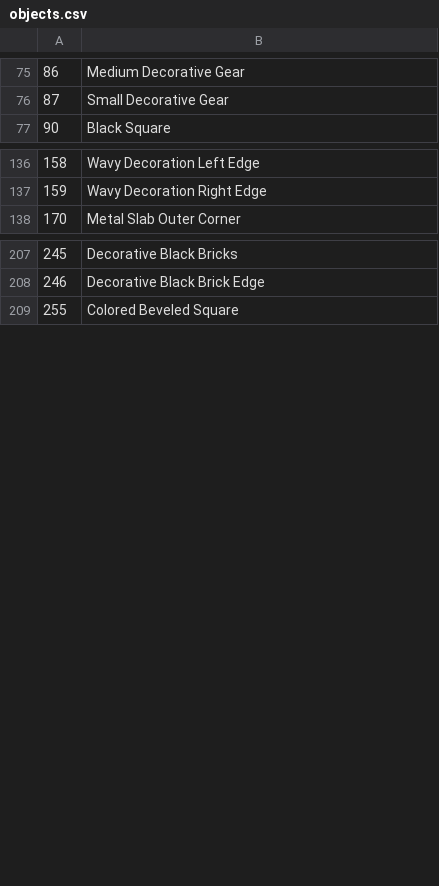
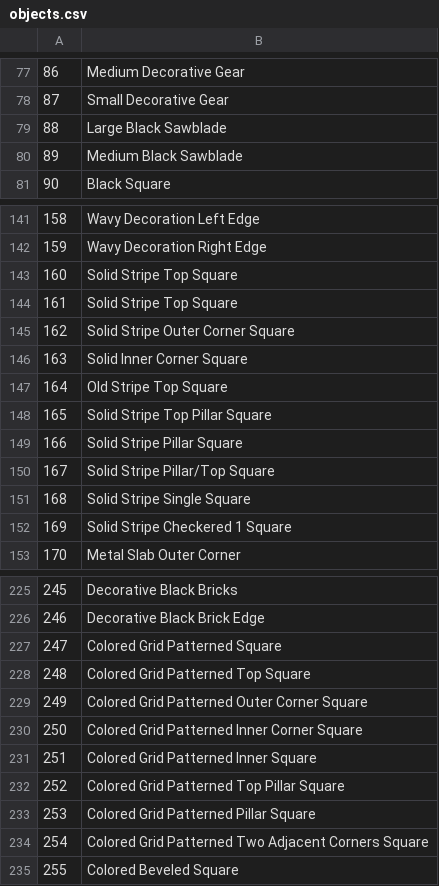
Before and after one commit to Alphalaneous/Object-Popup-API, a CSV file: resources/objects.csv, drawn as a sheet; only a part is shown, gaps mark what is left out; the diff covers the shown part only; the diff names each change by its address in the sheet, - before the commit and + after, or states it on an @@ line.

```diff
--- a/resources/objects.csv
+++ b/resources/objects.csv
+row 79: 88 | Large Black Sawblade
+row 80: 89 | Medium Black Sawblade
+row 143: 160 | Solid Stripe Top Square
+row 144: 161 | Solid Stripe Top Square
+row 145: 162 | Solid Stripe Outer Corner Square
+row 146: 163 | Solid Inner Corner Square
+row 147: 164 | Old Stripe Top Square
+row 148: 165 | Solid Stripe Top Pillar Square
+row 149: 166 | Solid Stripe Pillar Square
+row 150: 167 | Solid Stripe Pillar/Top Square
+row 151: 168 | Solid Stripe Single Square
+row 152: 169 | Solid Stripe Checkered 1 Square
+row 227: 247 | Colored Grid Patterned Square
+row 228: 248 | Colored Grid Patterned Top Square
+row 229: 249 | Colored Grid Patterned Outer Corner Square
+row 230: 250 | Colored Grid Patterned Inner Corner Square
+row 231: 251 | Colored Grid Patterned Inner Square
+row 232: 252 | Colored Grid Patterned Top Pillar Square
+row 233: 253 | Colored Grid Patterned Pillar Square
+row 234: 254 | Colored Grid Patterned Two Adjacent Corners Square
```
Also changed, not shown: 16 added rows and 6 edited cells elsewhere in this file.
